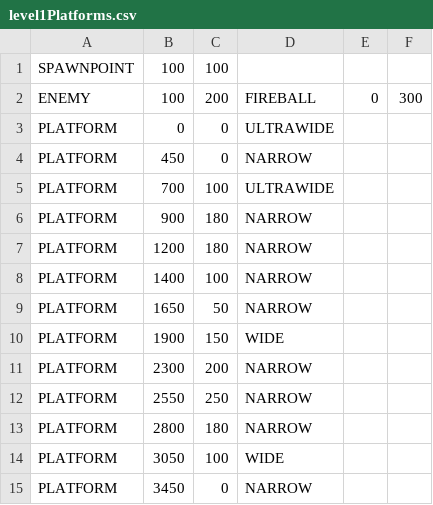
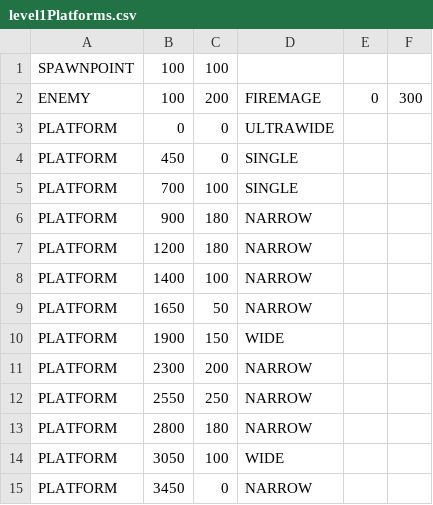
Before and after one commit to Ruairia/NEA, a CSV file: assets/level1Platforms.csv, drawn as a sheet.

Commit message:
Refactored and expanded combat mechanics: introduced `FireMage` enemy, `PacingEnemy` class, and enhanced `FireStaff` functionality; added support for player and enemy-specific projectiles, refined collision handling, implemented single-tile platforms, and adjusted hero movement and attack parameters.

```diff
--- a/assets/level1Platforms.csv
+++ b/assets/level1Platforms.csv
@@ -1,6 +1,6 @@
 SPAWNPOINT,100,100
-ENEMY,100,200,FIREBALL,0,300
+ENEMY,100,200,FIREMAGE,0,300
 PLATFORM,0,0,ULTRAWIDE
-PLATFORM,450,0,NARROW
-PLATFORM,700,100,ULTRAWIDE
+PLATFORM,450,0,SINGLE
+PLATFORM,700,100,SINGLE
 PLATFORM,900,180,NARROW
```
Also changed, not shown: 12 other files.
